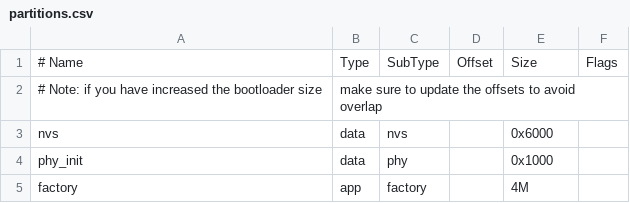
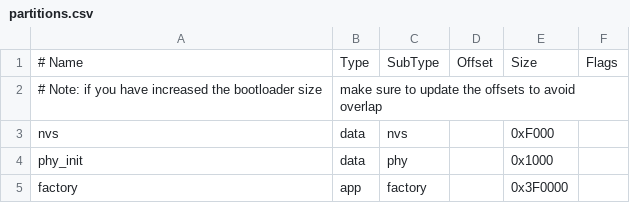
Before and after one commit to t0mii/SenseCAP_Indicator_ESP32, a CSV file: partitions.csv, drawn as a sheet.

Commit message:
fix: Update partition size and configuration for extended history
- Increase NVS partition from 24KB to 60KB for 96-point history data storage
- Update sdkconfig for memory and feature flags
- Update main/view_data.h for history data structure
- Update dependencies.lock
- Fixes stack overflow from local view_data_sensor_history_data structs
- Removes lv_disp_set_theme() crash during init
- Removes dummy data init call that caused FreeRTOS assert

```diff
--- a/partitions.csv
+++ b/partitions.csv
@@ -2,4 +2,4 @@
 # Note: if you have increased the bootloader size, make sure to update the offsets to avoid overlap
-nvs,      data, nvs,     ,         0x6000,
+nvs,      data, nvs,     ,         0xF000,
 phy_init, data, phy,     ,         0x1000,
-factory,  app,  factory, ,         4M,
+factory,  app,  factory, ,         0x3F0000,
```
Also changed, not shown: 3 other files.
